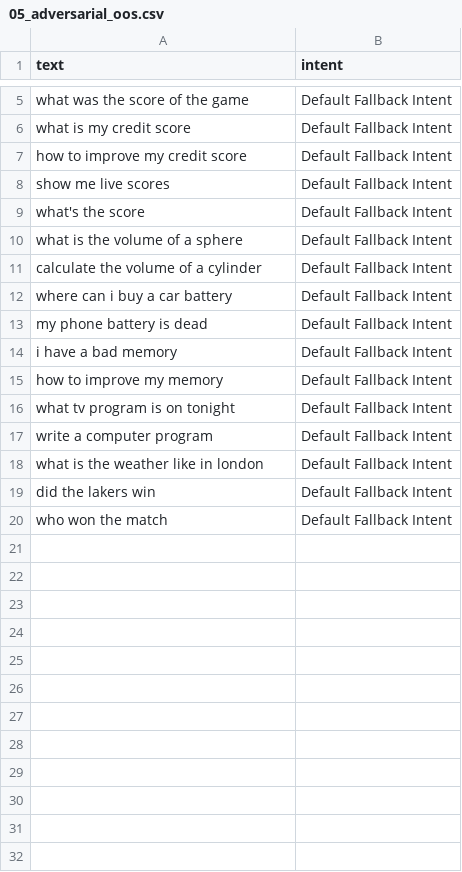
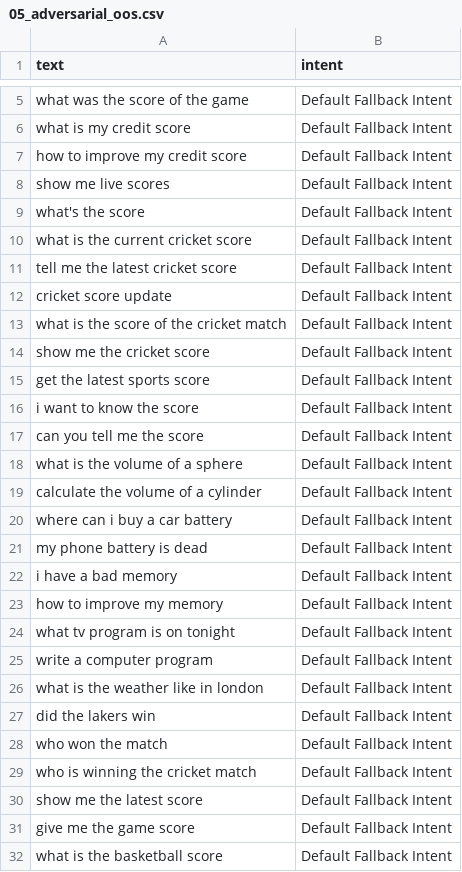
Before and after one commit to akashrwt5/IntentClassifier, a CSV file: datasets/05_adversarial_oos.csv, drawn as a sheet; only a part is shown, gaps mark what is left out.

Commit message:
Add more adversarial examples for cricket score

```diff
--- a/datasets/05_adversarial_oos.csv
+++ b/datasets/05_adversarial_oos.csv
@@ -9,2 +9,10 @@ show me live scores,Default Fallback Intent
 what's the score,Default Fallback Intent
+what is the current cricket score,Default Fallback Intent
+tell me the latest cricket score,Default Fallback Intent
+cricket score update,Default Fallback Intent
+what is the score of the cricket match,Default Fallback Intent
+show me the cricket score,Default Fallback Intent
+get the latest sports score,Default Fallback Intent
+i want to know the score,Default Fallback Intent
+can you tell me the score,Default Fallback Intent
 what is the volume of a sphere,Default Fallback Intent
@@ -20 +28,5 @@ did the lakers win,Default Fallback Intent
 who won the match,Default Fallback Intent
+who is winning the cricket match,Default Fallback Intent
+show me the latest score,Default Fallback Intent
+give me the game score,Default Fallback Intent
+what is the basketball score,Default Fallback Intent
```
Also changed, not shown: 8 other files.
